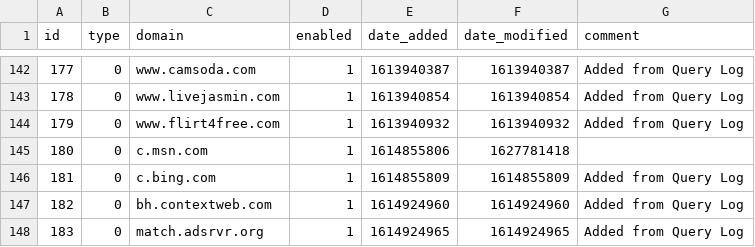
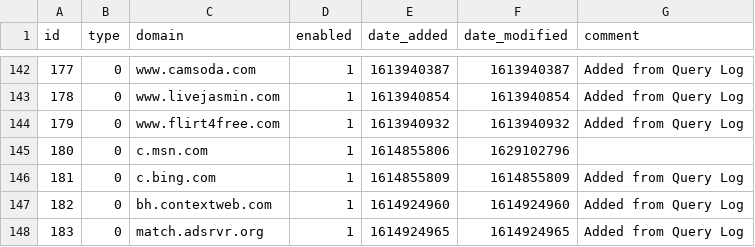
Before and after one commit to johnr9816/my-pihole-lists, a CSV file: domainlist.csv, drawn as a sheet; only a part is shown, gaps mark what is left out.

Commit message:
Updated August 16, 2021  6:00AM

```diff
--- a/domainlist.csv
+++ b/domainlist.csv
@@ -144,3 +144,3 @@ id,type,domain,enabled,date_added,date_modified,comment
 179,0,www.flirt4free.com,1,1613940932,1613940932,"Added from Query Log"
-180,0,c.msn.com,1,1614855806,1627781418,
+180,0,c.msn.com,1,1614855806,1629102796,
 181,0,c.bing.com,1,1614855809,1614855809,"Added from Query Log"
```
